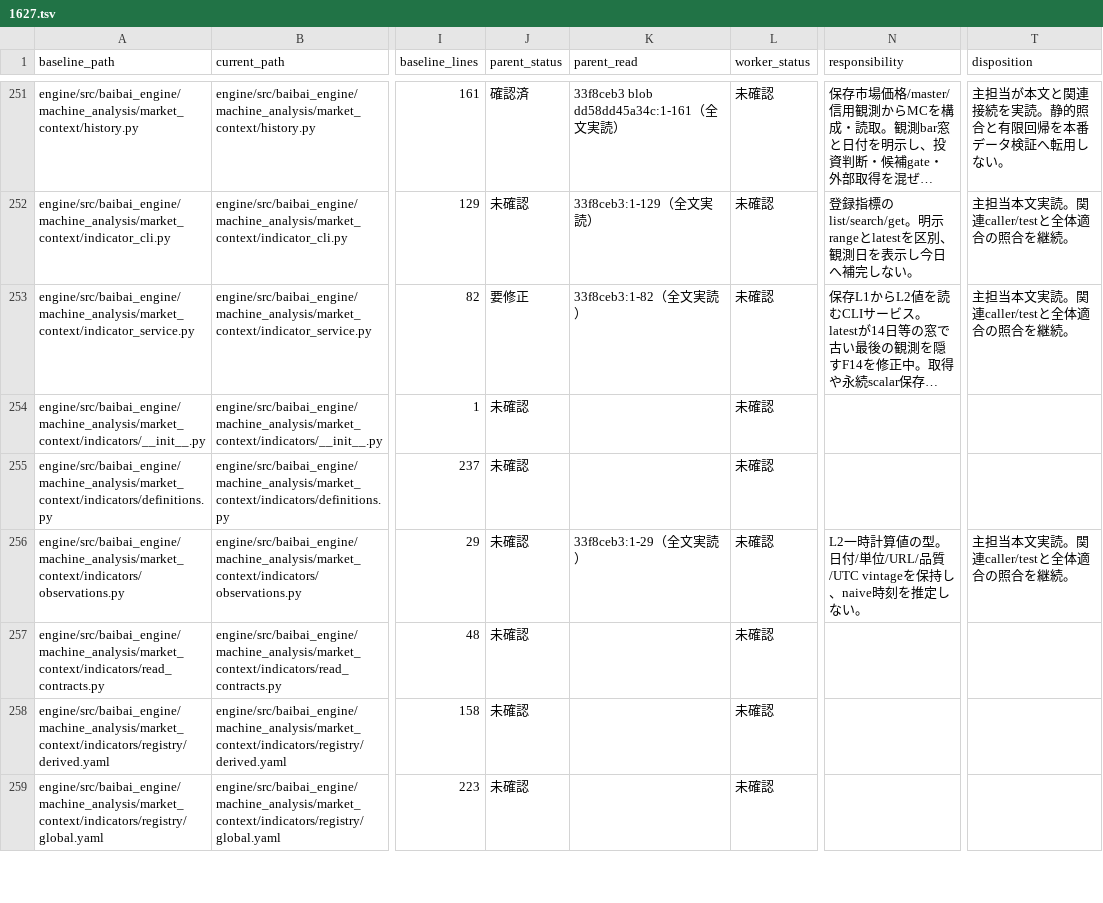
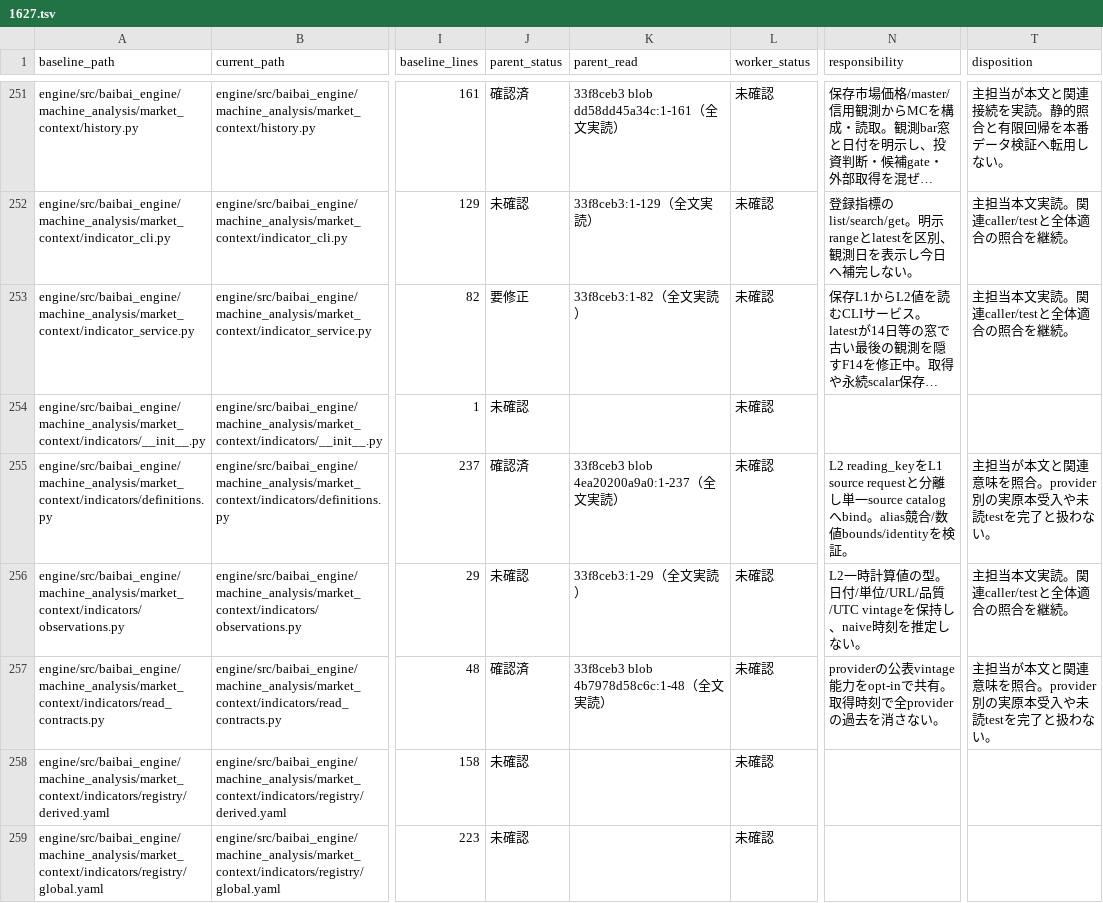
Before and after one commit to koumatsumoto/baibai-loop, a TSV file: docs/audits/1627.tsv, drawn as a sheet; only a part is shown, gaps mark what is left out; long unchanged cells end in …; the diff covers the shown part only; the diff names each change by its address in the sheet, - before the commit and + after, or states it on an @@ line.

Commit message:
fix(reading): retain definition and source notes in table output
Continue root file audit through descriptive statistics and native readers. #1627

```diff
--- a/docs/audits/1627.tsv
+++ b/docs/audits/1627.tsv
-J255 (parent_status): 未確認
+J255 (parent_status): 確認済
-K255 (parent_read): (empty)
+K255 (parent_read): 33f8ceb3 blob 4ea20200a9a0:1-237（全文実読）
-N255 (responsibility): (empty)
+N255 (responsibility): L2 reading_keyをL1 source requestと分離し単一source catalogへbind。alias競合/数値bounds/identityを検証。
-T255 (disposition): (empty)
+T255 (disposition): 主担当が本文と関連意味を照合。provider別の実原本受入や未読testを完了と扱わない。
-J257 (parent_status): 未確認
+J257 (parent_status): 確認済
-K257 (parent_read): (empty)
+K257 (parent_read): 33f8ceb3 blob 4b7978d58c6c:1-48（全文実読）
-N257 (responsibility): (empty)
+N257 (responsibility): providerの公表vintage能力をopt-inで共有。取得時刻で全providerの過去を消さない。
-T257 (disposition): (empty)
+T257 (disposition): 主担当が本文と関連意味を照合。provider別の実原本受入や未読testを完了と扱わない。
```
Also changed, not shown: 76 edited cells elsewhere in this file, 3 other files.
